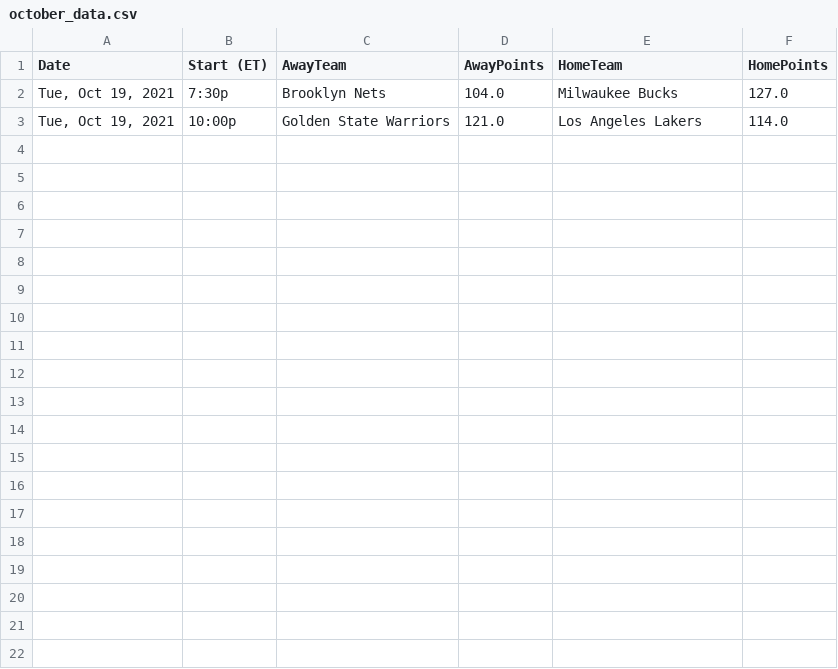
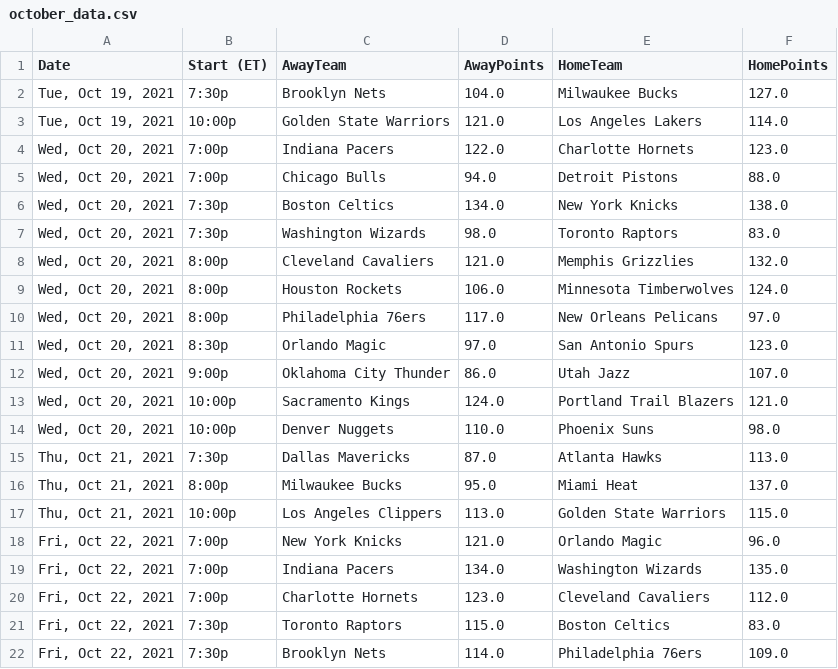
Before and after one commit to davideganna/NBA_Bet, a CSV file: NBABet/past_data/2021_2022/october_data.csv, drawn as a sheet; only a part is shown; the diff covers the shown part only; the diff names each change by its address in the sheet, - before the commit and + after, or states it on an @@ line.

```diff
--- a/NBABet/past_data/2021_2022/october_data.csv
+++ b/NBABet/past_data/2021_2022/october_data.csv
+row 4: Wed, Oct 20, 2021 | 7:00p | Indiana Pacers | 122.0 | Charlotte Hornets | 123.0
+row 5: Wed, Oct 20, 2021 | 7:00p | Chicago Bulls | 94.0 | Detroit Pistons | 88.0
+row 6: Wed, Oct 20, 2021 | 7:30p | Boston Celtics | 134.0 | New York Knicks | 138.0
+row 7: Wed, Oct 20, 2021 | 7:30p | Washington Wizards | 98.0 | Toronto Raptors | 83.0
+row 8: Wed, Oct 20, 2021 | 8:00p | Cleveland Cavaliers | 121.0 | Memphis Grizzlies | 132.0
+row 9: Wed, Oct 20, 2021 | 8:00p | Houston Rockets | 106.0 | Minnesota Timberwolves | 124.0
+row 10: Wed, Oct 20, 2021 | 8:00p | Philadelphia 76ers | 117.0 | New Orleans Pelicans | 97.0
+row 11: Wed, Oct 20, 2021 | 8:30p | Orlando Magic | 97.0 | San Antonio Spurs | 123.0
+row 12: Wed, Oct 20, 2021 | 9:00p | Oklahoma City Thunder | 86.0 | Utah Jazz | 107.0
+row 13: Wed, Oct 20, 2021 | 10:00p | Sacramento Kings | 124.0 | Portland Trail Blazers | 121.0
+row 14: Wed, Oct 20, 2021 | 10:00p | Denver Nuggets | 110.0 | Phoenix Suns | 98.0
+row 15: Thu, Oct 21, 2021 | 7:30p | Dallas Mavericks | 87.0 | Atlanta Hawks | 113.0
+row 16: Thu, Oct 21, 2021 | 8:00p | Milwaukee Bucks | 95.0 | Miami Heat | 137.0
+row 17: Thu, Oct 21, 2021 | 10:00p | Los Angeles Clippers | 113.0 | Golden State Warriors | 115.0
+row 18: Fri, Oct 22, 2021 | 7:00p | New York Knicks | 121.0 | Orlando Magic | 96.0
+row 19: Fri, Oct 22, 2021 | 7:00p | Indiana Pacers | 134.0 | Washington Wizards | 135.0
+row 20: Fri, Oct 22, 2021 | 7:00p | Charlotte Hornets | 123.0 | Cleveland Cavaliers | 112.0
+row 21: Fri, Oct 22, 2021 | 7:30p | Toronto Raptors | 115.0 | Boston Celtics | 83.0
+row 22: Fri, Oct 22, 2021 | 7:30p | Brooklyn Nets | 114.0 | Philadelphia 76ers | 109.0
```
Also changed, not shown: 13 added rows elsewhere in this file, NBABet/past_data/2021_2022/elo.csv, NBABet/past_data/2021_2022/stats_per_game.csv, 3 other files.
